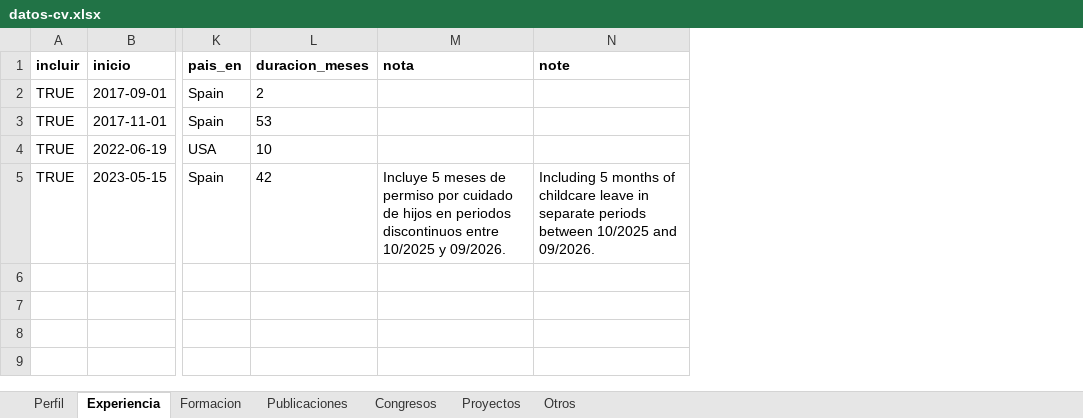
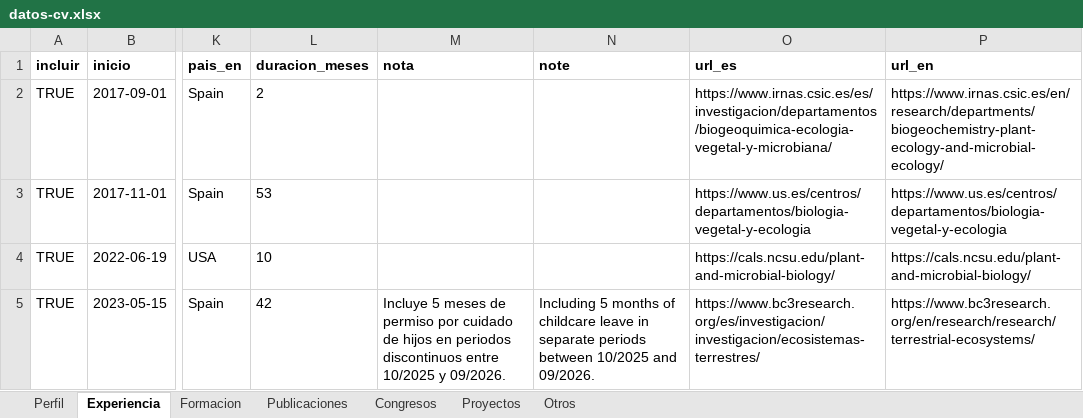
Before and after one commit to Granjel/cv, an Excel workbook: input/datos-cv.xlsx, sheet Experiencia, drawn as a sheet; only a part is shown, gaps mark what is left out; values as stored, in another font and other column widths than the file's, no borders; the diff names each change by its address in the sheet, - before the commit and + after, or states it on an @@ line.

```diff
--- a/input/datos-cv.xlsx (sheet Experiencia)
+++ b/input/datos-cv.xlsx (sheet Experiencia)
+column O (url_es), rows 2-5: https://www.irnas.csic.es/es/investigacion/departamentos/biogeoquimica-ecologia-vegetal-y-microbiana/ | https://www.us.es/centros/departamentos/biologia-vegetal-y-ecologia | https://cals.ncsu.edu/plant-and-microbial-biology/ | https://www.bc3research.org/es/investigacion/investigacion/ecosistemas-terrestres/
+column P (url_en), rows 2-5: https://www.irnas.csic.es/en/research/departments/biogeochemistry-plant-ecology-and-microbial-ecology/ | https://www.us.es/centros/departamentos/biologia-vegetal-y-ecologia | https://cals.ncsu.edu/plant-and-microbial-biology/ | https://www.bc3research.org/en/research/research/terrestrial-ecosystems/
```
Also changed, not shown: sheet Proyectos, sheet Congresos, sheet Perfil, 5 other files.
